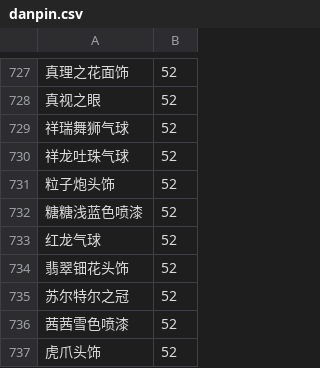
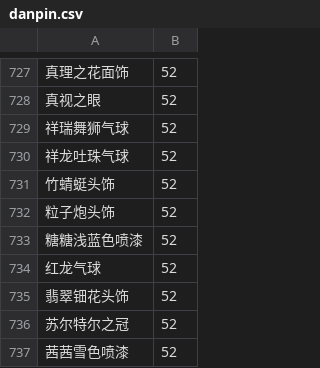
Before and after one commit to amimibear/KartRider, a CSV file: PinJian/danpin.csv, drawn as a sheet; only a part is shown, gaps mark what is left out; the shorter side is filled out with more unchanged rows; the diff names each change by its address in the sheet, - before the commit and + after, or states it on an @@ line.

Commit message:
dp2243 tp171

```diff
--- a/PinJian/danpin.csv
+++ b/PinJian/danpin.csv
+row 731: 竹蜻蜓头饰 | 52
```
